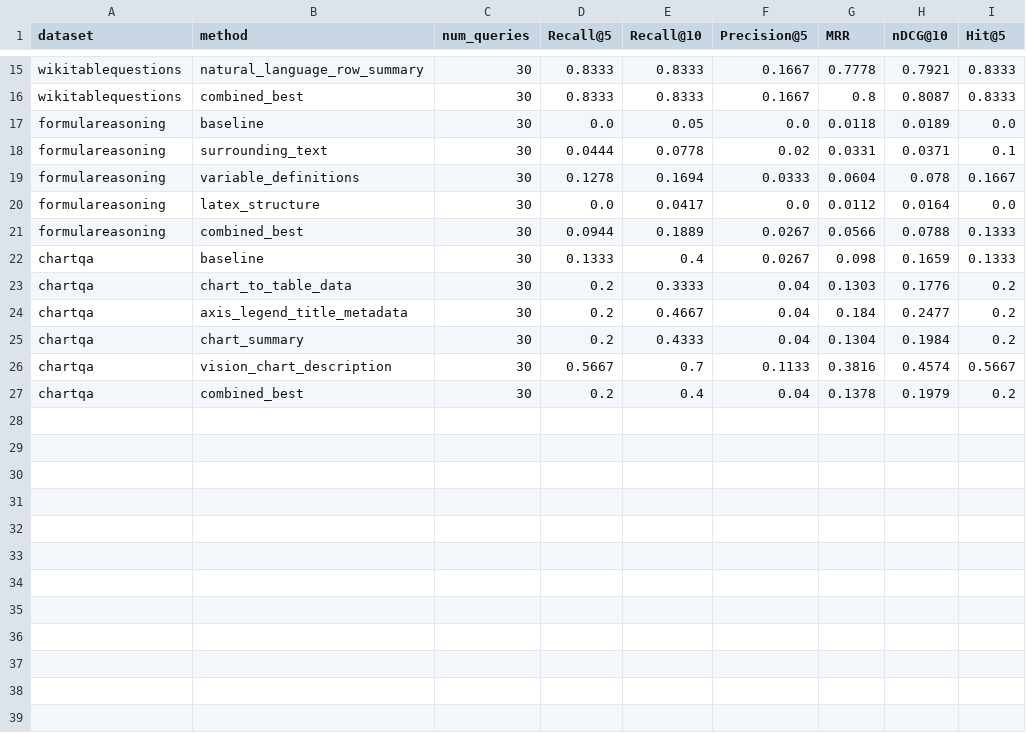
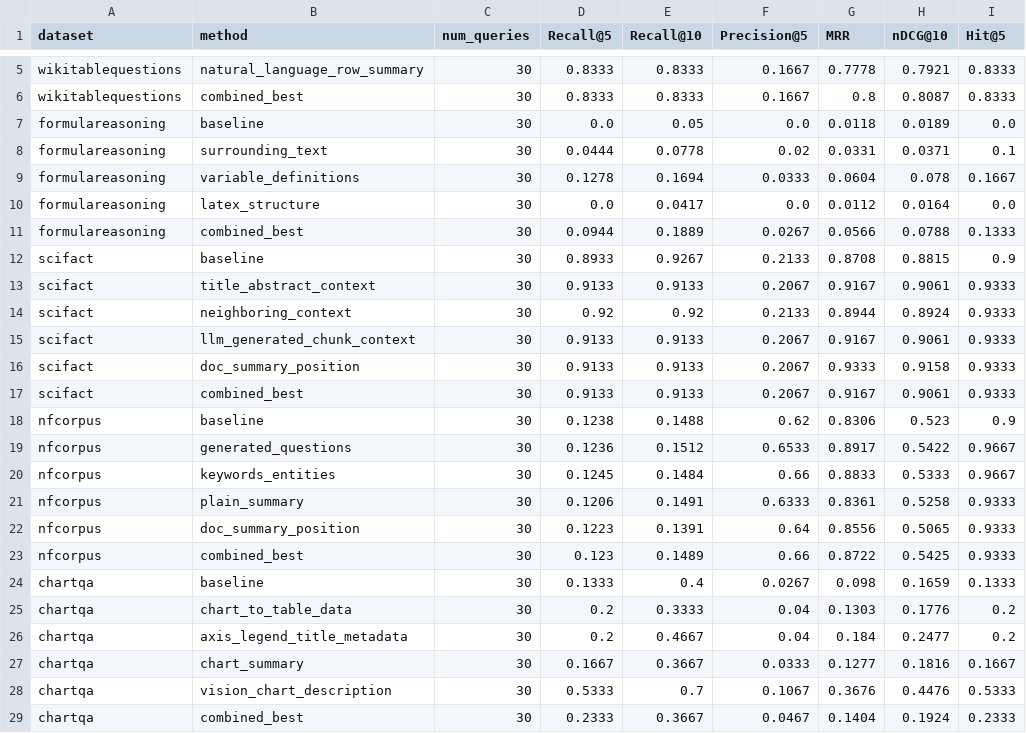
Before and after one commit to katerina-n-dimitrova/Iris.ai-Generated-Questions-Research-, a CSV file: results/enrichment_method_tests/retrieval_metrics_by_method.csv, drawn as a sheet; only a part is shown, gaps mark what is left out; the diff covers the shown part only.

```diff
--- a/results/enrichment_method_tests/retrieval_metrics_by_method.csv
+++ b/results/enrichment_method_tests/retrieval_metrics_by_method.csv
@@ -21,2 +11,14 @@ formulareasoning,latex_structure,30,0.0,0.0417,0.0,0.0112,0.0164,0.0
 formulareasoning,combined_best,30,0.0944,0.1889,0.0267,0.0566,0.0788,0.1333
+scifact,baseline,30,0.8933,0.9267,0.2133,0.8708,0.8815,0.9
+scifact,title_abstract_context,30,0.9133,0.9133,0.2067,0.9167,0.9061,0.9333
+scifact,neighboring_context,30,0.92,0.92,0.2133,0.8944,0.8924,0.9333
+scifact,llm_generated_chunk_context,30,0.9133,0.9133,0.2067,0.9167,0.9061,0.9333
+scifact,doc_summary_position,30,0.9133,0.9133,0.2067,0.9333,0.9158,0.9333
+scifact,combined_best,30,0.9133,0.9133,0.2067,0.9167,0.9061,0.9333
+nfcorpus,baseline,30,0.1238,0.1488,0.62,0.8306,0.523,0.9
+nfcorpus,generated_questions,30,0.1236,0.1512,0.6533,0.8917,0.5422,0.9667
+nfcorpus,keywords_entities,30,0.1245,0.1484,0.66,0.8833,0.5333,0.9667
+nfcorpus,plain_summary,30,0.1206,0.1491,0.6333,0.8361,0.5258,0.9333
+nfcorpus,doc_summary_position,30,0.1223,0.1391,0.64,0.8556,0.5065,0.9333
+nfcorpus,combined_best,30,0.123,0.1489,0.66,0.8722,0.5425,0.9333
 chartqa,baseline,30,0.1333,0.4,0.0267,0.098,0.1659,0.1333
@@ -24,4 +26,4 @@ chartqa,chart_to_table_data,30,0.2,0.3333,0.04,0.1303,0.1776,0.2
 chartqa,axis_legend_title_metadata,30,0.2,0.4667,0.04,0.184,0.2477,0.2
-chartqa,chart_summary,30,0.2,0.4333,0.04,0.1304,0.1984,0.2
-chartqa,vision_chart_description,30,0.5667,0.7,0.1133,0.3816,0.4574,0.5667
-chartqa,combined_best,30,0.2,0.4,0.04,0.1378,0.1979,0.2
+chartqa,chart_summary,30,0.1667,0.3667,0.0333,0.1277,0.1816,0.1667
+chartqa,vision_chart_description,30,0.5333,0.7,0.1067,0.3676,0.4476,0.5333
+chartqa,combined_best,30,0.2333,0.3667,0.0467,0.1404,0.1924,0.2333
```
Also changed, not shown: 3 removed rows elsewhere in this file, results/enrichment_method_tests/answer_quality_by_method.csv, results/enrichment_method_tests/latency_by_method.csv, 2 other files.
